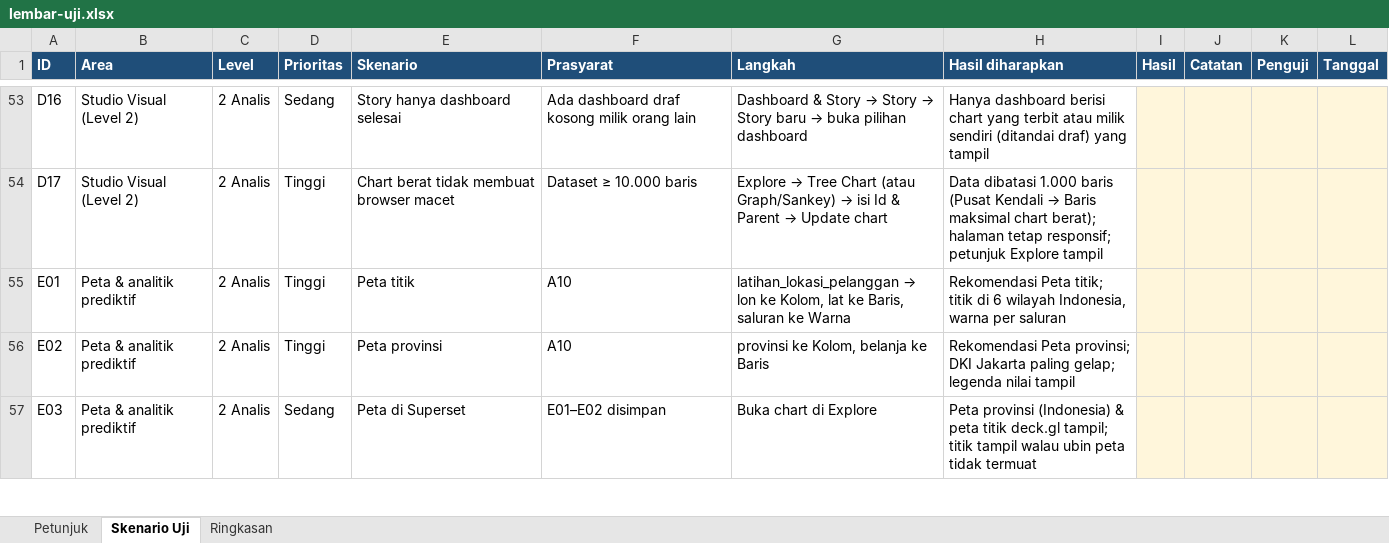
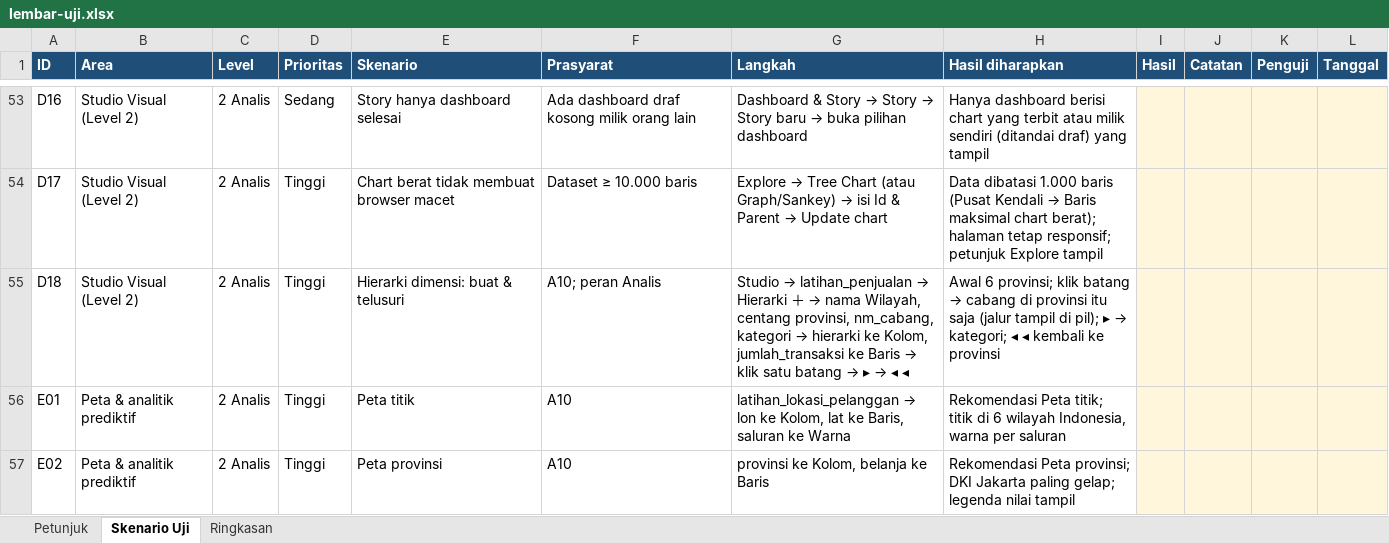
Before and after one commit to rntrn/aldx_superset, an Excel workbook: docs/pengujian/lembar-uji.xlsx, sheet Skenario Uji, drawn as a sheet; only a part is shown, gaps mark what is left out; the shorter side is filled out with more unchanged rows; values as stored, in another font and other column widths than the file's, no borders; conditional formats not drawn; the diff names each change by its address in the sheet, - before the commit and + after, or states it on an @@ line.

Commit message:
Studio: hierarki dimensi bertingkat (buat, klik telusuri, naik/turun level)
- sps_studio/hierarki.py: definisi hierarki per dataset (tabel sps_hierarki) + API
- Panel Data: bagian Hierarki, dialog buat, pil dengan jalur dan tombol naik/turun
- Klik batang/titik/wilayah di chart menelusuri ke dalam nilai itu
- Uji otomatis baru (60), skenario UAT D18 (136), docs 12 dan hitungan uji diperbarui

```diff
--- a/docs/pengujian/lembar-uji.xlsx (sheet Skenario Uji)
+++ b/docs/pengujian/lembar-uji.xlsx (sheet Skenario Uji)
+row 55: D18 | Studio Visual (Level 2) | 2 Analis | Tinggi | Hierarki dimensi: buat & telusuri | A10; peran Analis | Studio → latihan_penjualan → Hierarki ＋ → nama Wilayah, centang provinsi, nm_cabang, kategori → hierarki ke Kolom, jumlah_transaksi ke Baris → klik satu batang → ▸ → ◂ ◂ | Awal 6 provinsi; klik batang → cabang di provinsi itu saja (jalur tampil di pil); ▸ → kategori; ◂ ◂ kembali ke provinsi
```
Also changed, not shown: sheet Ringkasan, 12 other files.
